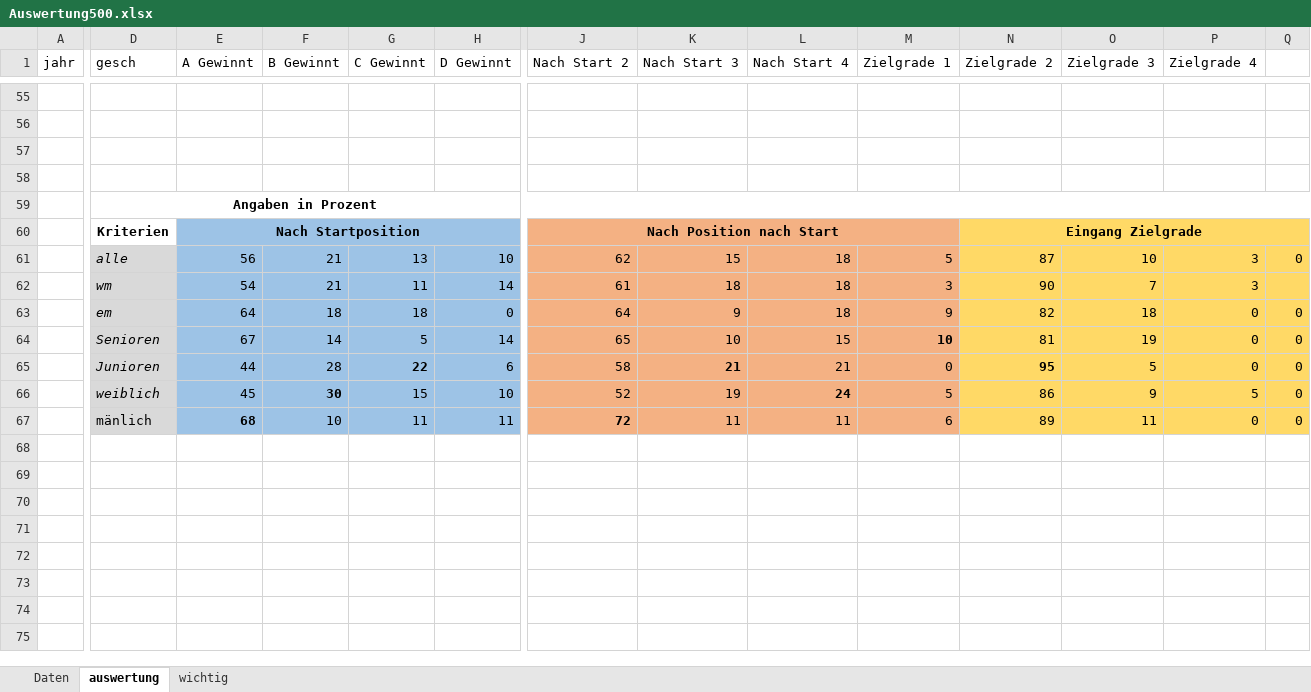
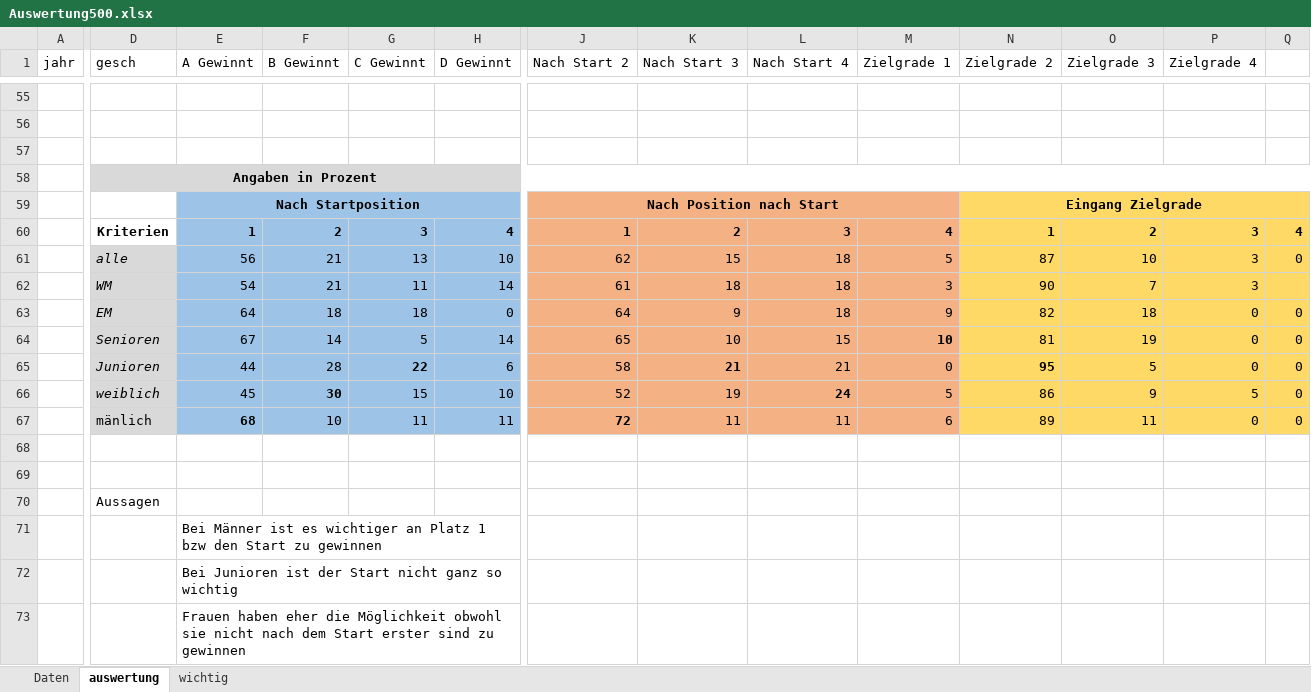
Before and after one commit to TimoLehnertz/cgnst, an Excel workbook: public_html/wm/Auswertung500.xlsx, sheet auswertung, drawn as a sheet; only a part is shown, gaps mark what is left out; values as stored, in another font and other column widths than the file's, no borders; charts and pictures not drawn; removed rows and columns are numbered as before the commit, all else as after; rows hold the shown columns only; the diff covers the shown part only; the diff names each change by its address in the sheet, - before the commit and + after, or states it on an @@ line.

```diff
--- a/public_html/wm/Auswertung500.xlsx (sheet auswertung)
+++ b/public_html/wm/Auswertung500.xlsx (sheet auswertung)
-row 58: (empty)
-D58:Q58 fill: none
+D58:Q58 fill: #D9D9D9
-D59 (gesch): Kriterien
+D59 (gesch): (empty)
+row 60:  | Kriterien | 1 | 2 | 3 | 4 | 1 | 2 | 3 | 4 | 1 | 2 | 3 | 4
-D62 (gesch): wm
+D62 (gesch): WM
-D63 (gesch): em
+D63 (gesch): EM
+row 68: (empty)
+row 69: (empty)
+row 70:  | Aussagen
+row 71:  |  | Bei Männer ist es wichtiger an Platz 1 bzw den Start zu gewinnen
+row 72:  |  | Bei Junioren ist der Start nicht ganz so wichtig
+row 73:  |  | Frauen haben eher die Möglichkeit obwohl sie nicht nach dem Start erster sind zu gewinnen
```
Also changed, not shown: cell formats elsewhere in this sheet, sheet Daten, 8 other files.
